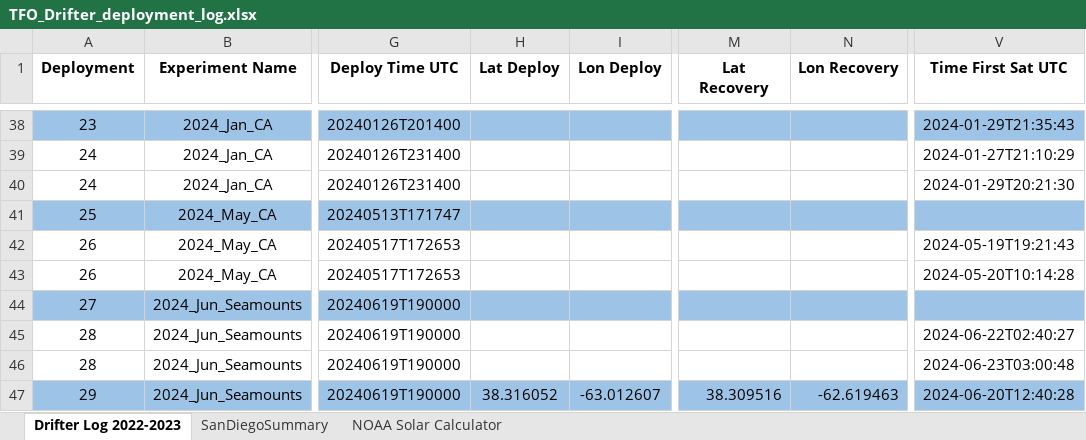
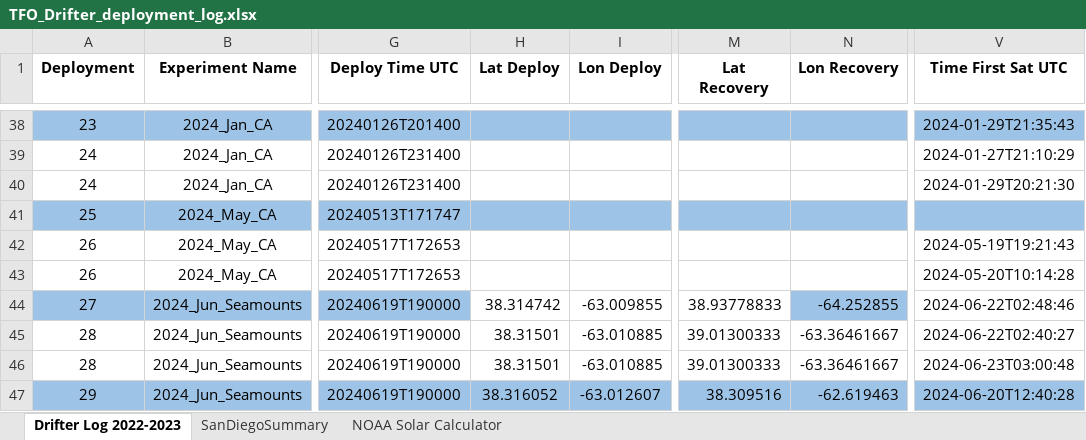
Before and after one commit to oceaneboulais/TEAL-site, an Excel workbook: drifter/TFO_Drifter_deployment_log.xlsx, sheet Drifter Log 2022-2023, drawn as a sheet; only a part is shown, gaps mark what is left out; values as stored, in another font and other column widths than the file's, no borders; the diff names each change by its address in the sheet, - before the commit and + after, or states it on an @@ line.

Commit message:
adding june seamount map plot, updating deployment log entries for June, adding colormaps, minor updates to some other functions

```diff
--- a/drifter/TFO_Drifter_deployment_log.xlsx (sheet Drifter Log 2022-2023)
+++ b/drifter/TFO_Drifter_deployment_log.xlsx (sheet Drifter Log 2022-2023)
-H44 (Lat Deploy): (empty)
+H44 (Lat Deploy): 38.314742
-H44:I44 fill: #9DC3E6
+H44:I44 fill: none
-I44 (Lon Deploy): (empty)
+I44 (Lon Deploy): -63.009855
-M44 (Lat Recovery): (empty)
+M44 (Lat Recovery): 38.93778833
-M44 fill: #9DC3E6
+M44 fill: none
-N44 (Lon Recovery): (empty)
+N44 (Lon Recovery): -64.252855
-V44 (Time First Sat UTC): (empty)
+V44 (Time First Sat UTC): 2024-06-22T02:48:46
-V44 fill: #9DC3E6
+V44 fill: none
-H45:H46 (Lat Deploy): (empty)
+H45:H46 (Lat Deploy): 38.31501
-I45:I46 (Lon Deploy): (empty)
+I45:I46 (Lon Deploy): -63.010885
-M45:M46 (Lat Recovery): (empty)
+M45:M46 (Lat Recovery): 39.01300333
-N45:N46 (Lon Recovery): (empty)
+N45:N46 (Lon Recovery): -63.36461667
```
Also changed, not shown: 9 other files.
